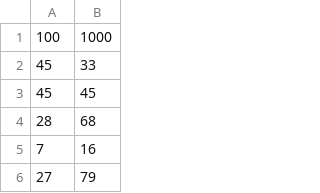
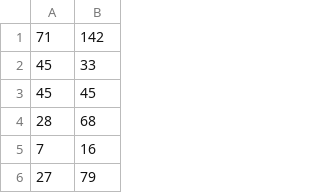
Before and after one commit to TomPERRIN/Mod-lisation-optSyst-mes, a CSV file: test.csv, drawn as a sheet; only a part is shown; removed rows and columns are numbered as before the commit, all else as after; the diff names each change by its address in the sheet, - before the commit and + after, or states it on an @@ line.

Commit message:
Correction des tests
graphiques générés avec les bon jeux de de données testé

```diff
--- a/test.csv
+++ b/test.csv
-row 1: 100 | 1000
+row 1: 71 | 142
```
Also changed, not shown: 17 other files.
